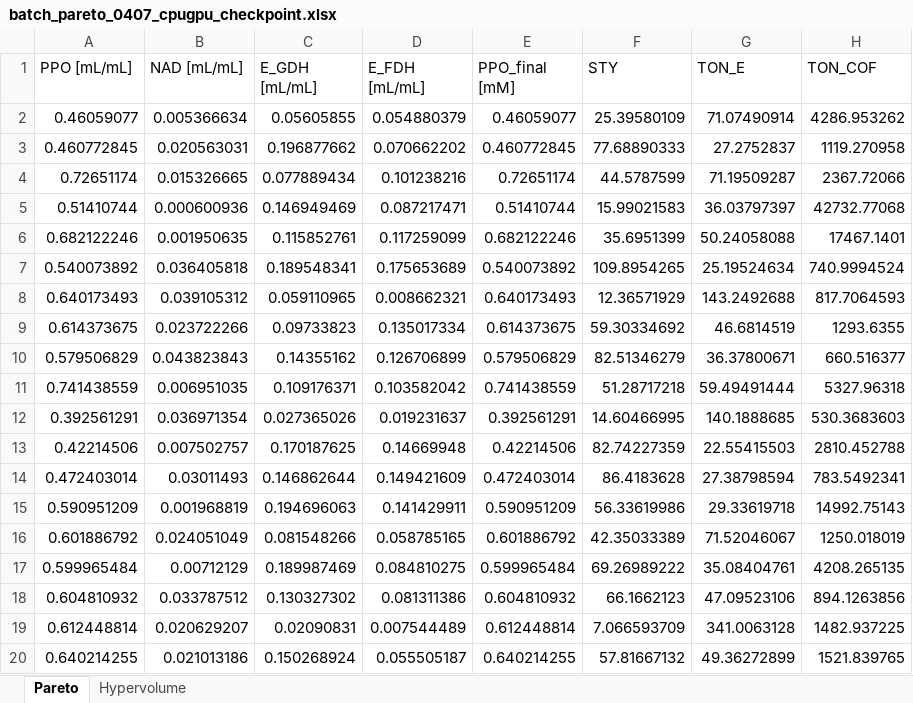
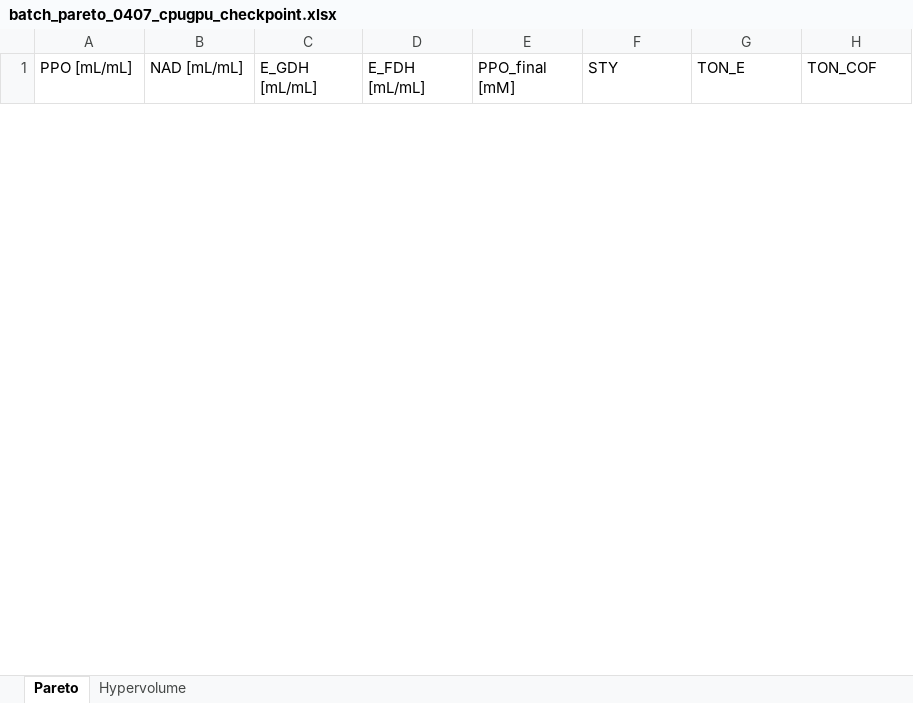
Before and after one commit to MattisMA/MA, an Excel workbook: batch_pareto_0407_cpugpu_checkpoint.xlsx, sheet Pareto, drawn as a sheet; only a part is shown; values as stored, in another font and other column widths than the file's, no borders; removed rows and columns are numbered as before the commit, all else as after; the diff covers the shown part only; the diff names each change by its address in the sheet, - before the commit and + after, or states it on an @@ line.

```diff
--- a/batch_pareto_0407_cpugpu_checkpoint.xlsx (sheet Pareto)
+++ b/batch_pareto_0407_cpugpu_checkpoint.xlsx (sheet Pareto)
-row 2: 0.46059077 | 0.005366634 | 0.05605855 | 0.054880379 | 0.46059077 | 25.39580109 | 71.07490914 | 4286.953262
-row 3: 0.460772845 | 0.020563031 | 0.196877662 | 0.070662202 | 0.460772845 | 77.68890333 | 27.2752837 | 1119.270958
-row 4: 0.72651174 | 0.015326665 | 0.077889434 | 0.101238216 | 0.72651174 | 44.5787599 | 71.19509287 | 2367.72066
-row 5: 0.51410744 | 0.000600936 | 0.146949469 | 0.087217471 | 0.51410744 | 15.99021583 | 36.03797397 | 42732.77068
-row 6: 0.682122246 | 0.001950635 | 0.115852761 | 0.117259099 | 0.682122246 | 35.6951399 | 50.24058088 | 17467.1401
-row 7: 0.540073892 | 0.036405818 | 0.189548341 | 0.175653689 | 0.540073892 | 109.8954265 | 25.19524634 | 740.9994524
-row 8: 0.640173493 | 0.039105312 | 0.059110965 | 0.008662321 | 0.640173493 | 12.36571929 | 143.2492688 | 817.7064593
-row 9: 0.614373675 | 0.023722266 | 0.09733823 | 0.135017334 | 0.614373675 | 59.30334692 | 46.6814519 | 1293.6355
-row 10: 0.579506829 | 0.043823843 | 0.14355162 | 0.126706899 | 0.579506829 | 82.51346279 | 36.37800671 | 660.516377
-row 11: 0.741438559 | 0.006951035 | 0.109176371 | 0.103582042 | 0.741438559 | 51.28717218 | 59.49491444 | 5327.96318
-row 12: 0.392561291 | 0.036971354 | 0.027365026 | 0.019231637 | 0.392561291 | 14.60466995 | 140.1888685 | 530.3683603
-row 13: 0.42214506 | 0.007502757 | 0.170187625 | 0.14669948 | 0.42214506 | 82.74227359 | 22.55415503 | 2810.452788
-row 14: 0.472403014 | 0.03011493 | 0.146862644 | 0.149421609 | 0.472403014 | 86.4183628 | 27.38798594 | 783.5492341
-row 15: 0.590951209 | 0.001968819 | 0.194696063 | 0.141429911 | 0.590951209 | 56.33619986 | 29.33619718 | 14992.75143
-row 16: 0.601886792 | 0.024051049 | 0.081548266 | 0.058785165 | 0.601886792 | 42.35033389 | 71.52046067 | 1250.018019
-row 17: 0.599965484 | 0.00712129 | 0.189987469 | 0.084810275 | 0.599965484 | 69.26989222 | 35.08404761 | 4208.265135
-row 18: 0.604810932 | 0.033787512 | 0.130327302 | 0.081311386 | 0.604810932 | 66.1662123 | 47.09523106 | 894.1263856
-row 19: 0.612448814 | 0.020629207 | 0.02090831 | 0.007544489 | 0.612448814 | 7.066593709 | 341.0063128 | 1482.937225
-row 20: 0.640214255 | 0.021013186 | 0.150268924 | 0.055505187 | 0.640214255 | 57.81667132 | 49.36272899 | 1521.839765
```
Also changed, not shown: 29 added rows and 6 removed rows elsewhere in this sheet, sheet Hypervolume, 1 other file.
